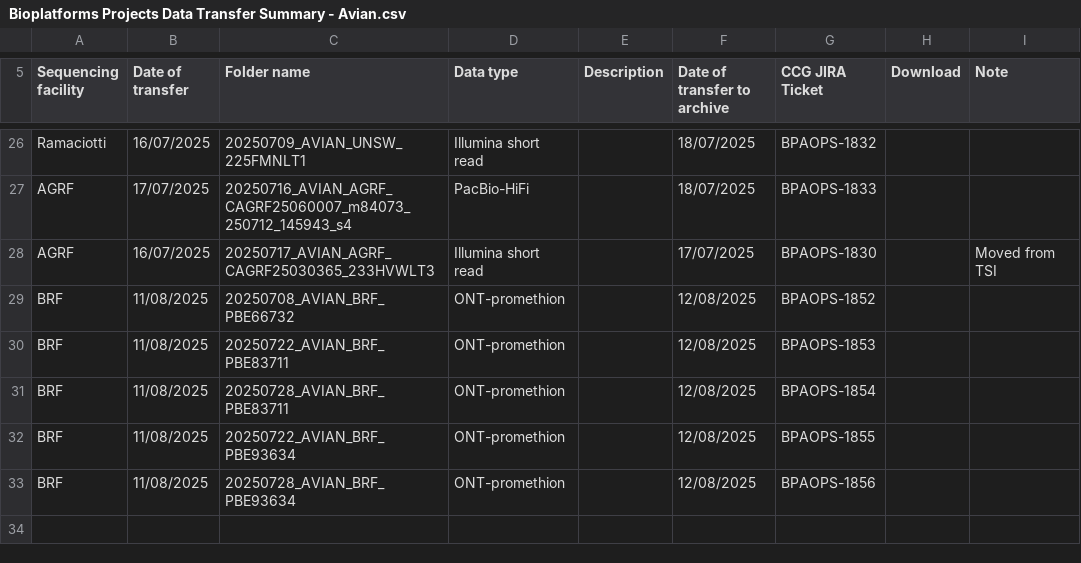
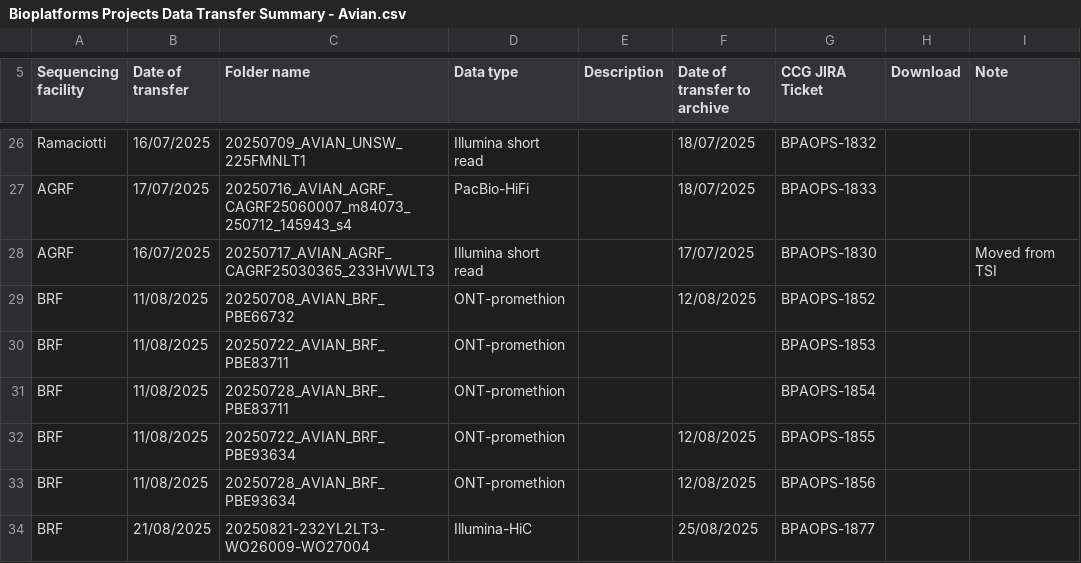
Before and after one commit to BioplatformsAustralia/bpa-ingest, a CSV file: track-metadata/google-drive/Bioplatforms Projects Data Transfer Summary - Avian.csv, drawn as a sheet; only a part is shown, gaps mark what is left out.

Commit message:
BPAOPS-1877 - Ingest 232YL2LT3 for Avian

```diff
--- a/track-metadata/google-drive/Bioplatforms Projects Data Transfer Summary - Avian.csv
+++ b/track-metadata/google-drive/Bioplatforms Projects Data Transfer Summary - Avian.csv
@@ -29,5 +29,6 @@ AGRF,16/07/2025,20250717_AVIAN_AGRF_CAGRF25030365_233HVWLT3,Illumina short read,
 BRF,11/08/2025,20250708_AVIAN_BRF_PBE66732,ONT-promethion,,12/08/2025,BPAOPS-1852,,
-BRF,11/08/2025,20250722_AVIAN_BRF_PBE83711,ONT-promethion,,12/08/2025,BPAOPS-1853,,
-BRF,11/08/2025,20250728_AVIAN_BRF_PBE83711,ONT-promethion,,12/08/2025,BPAOPS-1854,,
+BRF,11/08/2025,20250722_AVIAN_BRF_PBE83711,ONT-promethion,,,BPAOPS-1853,,
+BRF,11/08/2025,20250728_AVIAN_BRF_PBE83711,ONT-promethion,,,BPAOPS-1854,,
 BRF,11/08/2025,20250722_AVIAN_BRF_PBE93634,ONT-promethion,,12/08/2025,BPAOPS-1855,,
 BRF,11/08/2025,20250728_AVIAN_BRF_PBE93634,ONT-promethion,,12/08/2025,BPAOPS-1856,,
+BRF,21/08/2025,20250821-232YL2LT3-WO26009-WO27004,Illumina-HiC,,25/08/2025,BPAOPS-1877,,
```
